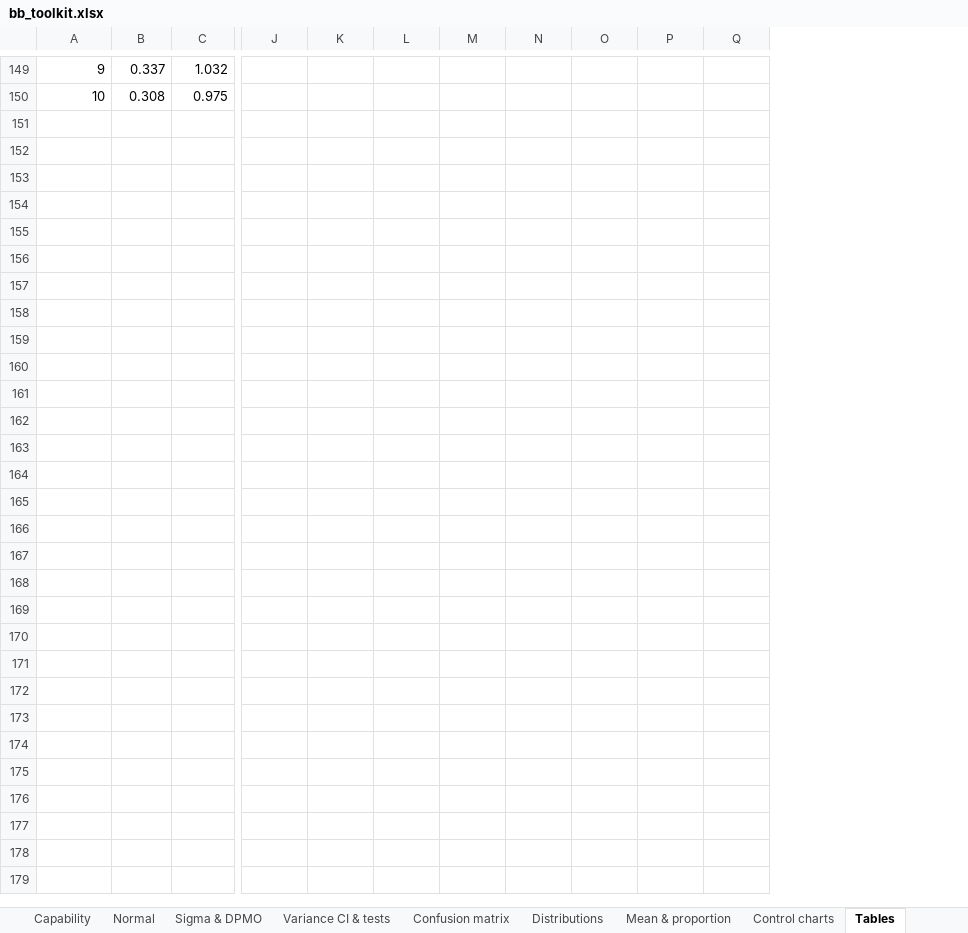
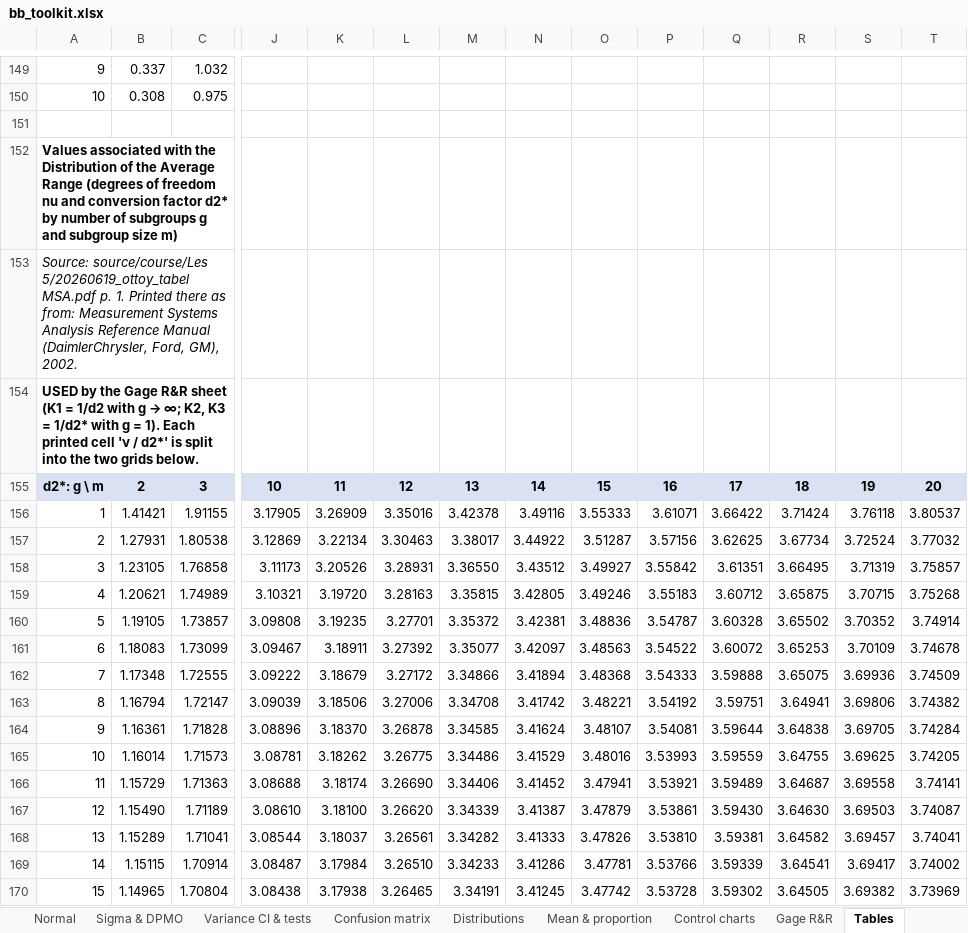
Before and after one commit to Tamasje/BlackBeltSixSigma, an Excel workbook: build/bb_toolkit.xlsx, sheet Tables, drawn as a sheet; only a part is shown, gaps mark what is left out; values as stored, in another font and other column widths than the file's, no borders; rows hold the shown columns only; the diff covers the shown part only; the diff names each change by its address in the sheet, - before the commit and + after, or states it on an @@ line.

```diff
--- a/build/bb_toolkit.xlsx (sheet Tables)
+++ b/build/bb_toolkit.xlsx (sheet Tables)
+sheet tab: Gage R&R
+column R, empty
+column S, empty
+column T, empty
+row 151: (empty)
+row 152: Values associated with the Distribution of the Average Range (degrees of freedom nu and conversion factor d2* by number of subgroups g and subgroup size m)
+row 153: Source: source/course/Les 5/20260619_ottoy_tabel MSA.pdf p. 1. Printed there as from: Measurement Systems Analysis Reference Manual (DaimlerChrysler, Ford, GM), 2002.
+row 154: USED by the Gage R&R sheet (K1 = 1/d2 with g → ∞; K2, K3 = 1/d2* with g = 1). Each printed cell 'ν / d2*' is split into the two grids below.
+row 155: d2*: g \ m | 2 | 3 | 10 | 11 | 12 | 13 | 14 | 15 | 16 | 17 | 18 | 19 | 20
+row 156: 1 | 1.41421 | 1.91155 | 3.17905 | 3.26909 | 3.35016 | 3.42378 | 3.49116 | 3.55333 | 3.61071 | 3.66422 | 3.71424 | 3.76118 | 3.80537
+row 157: 2 | 1.27931 | 1.80538 | 3.12869 | 3.22134 | 3.30463 | 3.38017 | 3.44922 | 3.51287 | 3.57156 | 3.62625 | 3.67734 | 3.72524 | 3.77032
+row 158: 3 | 1.23105 | 1.76858 | 3.11173 | 3.20526 | 3.28931 | 3.36550 | 3.43512 | 3.49927 | 3.55842 | 3.61351 | 3.66495 | 3.71319 | 3.75857
+row 159: 4 | 1.20621 | 1.74989 | 3.10321 | 3.19720 | 3.28163 | 3.35815 | 3.42805 | 3.49246 | 3.55183 | 3.60712 | 3.65875 | 3.70715 | 3.75268
+row 160: 5 | 1.19105 | 1.73857 | 3.09808 | 3.19235 | 3.27701 | 3.35372 | 3.42381 | 3.48836 | 3.54787 | 3.60328 | 3.65502 | 3.70352 | 3.74914
+row 161: 6 | 1.18083 | 1.73099 | 3.09467 | 3.18911 | 3.27392 | 3.35077 | 3.42097 | 3.48563 | 3.54522 | 3.60072 | 3.65253 | 3.70109 | 3.74678
+row 162: 7 | 1.17348 | 1.72555 | 3.09222 | 3.18679 | 3.27172 | 3.34866 | 3.41894 | 3.48368 | 3.54333 | 3.59888 | 3.65075 | 3.69936 | 3.74509
+row 163: 8 | 1.16794 | 1.72147 | 3.09039 | 3.18506 | 3.27006 | 3.34708 | 3.41742 | 3.48221 | 3.54192 | 3.59751 | 3.64941 | 3.69806 | 3.74382
+row 164: 9 | 1.16361 | 1.71828 | 3.08896 | 3.18370 | 3.26878 | 3.34585 | 3.41624 | 3.48107 | 3.54081 | 3.59644 | 3.64838 | 3.69705 | 3.74284
+row 165: 10 | 1.16014 | 1.71573 | 3.08781 | 3.18262 | 3.26775 | 3.34486 | 3.41529 | 3.48016 | 3.53993 | 3.59559 | 3.64755 | 3.69625 | 3.74205
+row 166: 11 | 1.15729 | 1.71363 | 3.08688 | 3.18174 | 3.26690 | 3.34406 | 3.41452 | 3.47941 | 3.53921 | 3.59489 | 3.64687 | 3.69558 | 3.74141
+row 167: 12 | 1.15490 | 1.71189 | 3.08610 | 3.18100 | 3.26620 | 3.34339 | 3.41387 | 3.47879 | 3.53861 | 3.59430 | 3.64630 | 3.69503 | 3.74087
+row 168: 13 | 1.15289 | 1.71041 | 3.08544 | 3.18037 | 3.26561 | 3.34282 | 3.41333 | 3.47826 | 3.53810 | 3.59381 | 3.64582 | 3.69457 | 3.74041
+row 169: 14 | 1.15115 | 1.70914 | 3.08487 | 3.17984 | 3.26510 | 3.34233 | 3.41286 | 3.47781 | 3.53766 | 3.59339 | 3.64541 | 3.69417 | 3.74002
+row 170: 15 | 1.14965 | 1.70804 | 3.08438 | 3.17938 | 3.26465 | 3.34191 | 3.41245 | 3.47742 | 3.53728 | 3.59302 | 3.64505 | 3.69382 | 3.73969
```
Also changed, not shown: 30 added rows and 2 edited cells elsewhere in this sheet, 7 other files.
